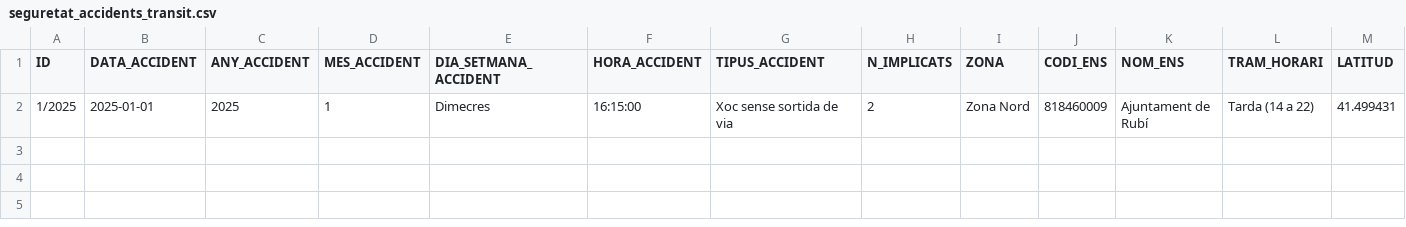
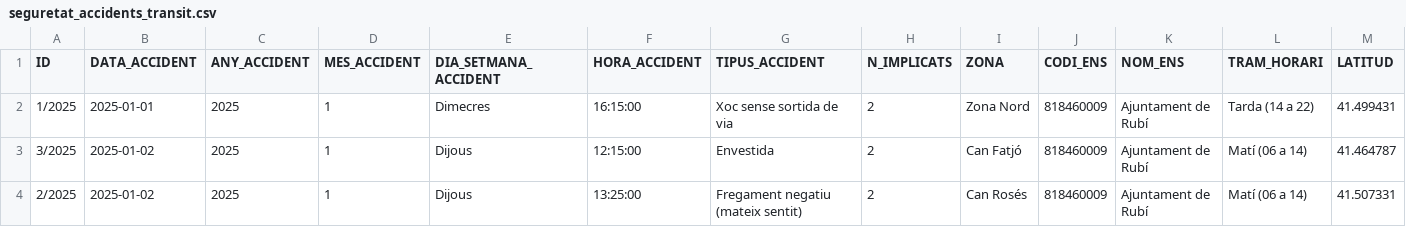
Before and after one commit to ajrubi/opendata, a CSV file: datasets/csv/seguretat_accidents_transit.csv, drawn as a sheet; only a part is shown; rows hold the shown columns only; the diff names each change by its address in the sheet, - before the commit and + after, or states it on an @@ line.

Commit message:
Pujada dels datasets en data 03-07-2025

```diff
--- a/datasets/csv/seguretat_accidents_transit.csv
+++ b/datasets/csv/seguretat_accidents_transit.csv
+row 3: 3/2025 | 2025-01-02 | 2025 | 1 | Dijous | 12:15:00 | Envestida | 2 | Can Fatjó | 818460009 | Ajuntament de Rubí | Matí (06 a 14) | 41.464787
+row 4: 2/2025 | 2025-01-02 | 2025 | 1 | Dijous | 13:25:00 | Fregament negatiu (mateix sentit) | 2 | Can Rosés | 818460009 | Ajuntament de Rubí | Matí (06 a 14) | 41.507331
```
Also changed, not shown: datasets/csv/demografia_moviments.csv, datasets/csv/economia_contractes_menors.csv, 9 other files.
